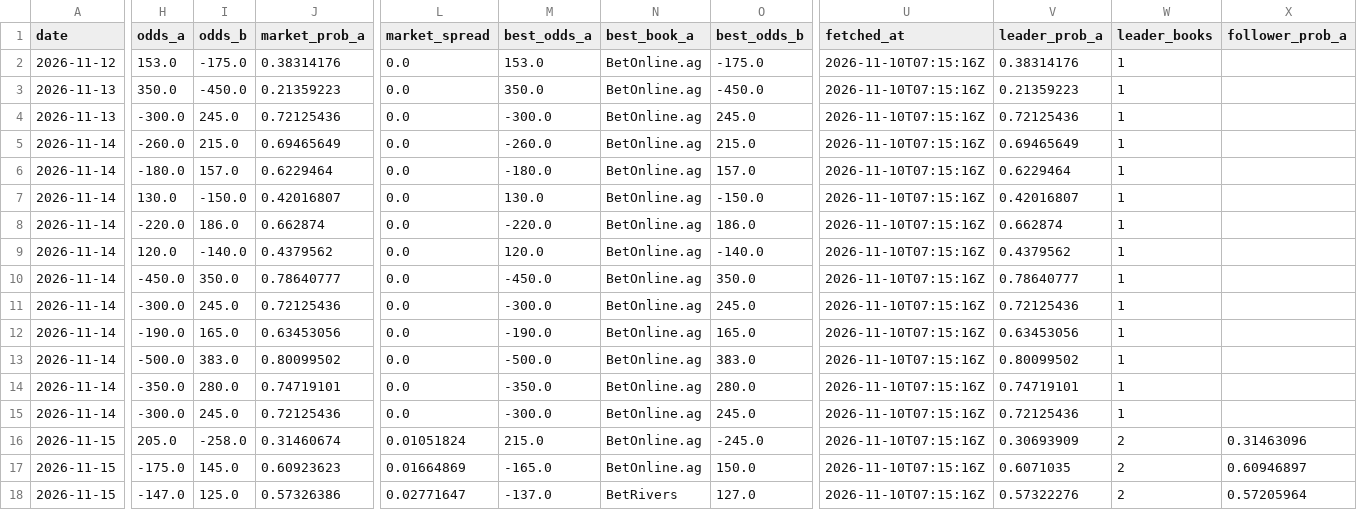
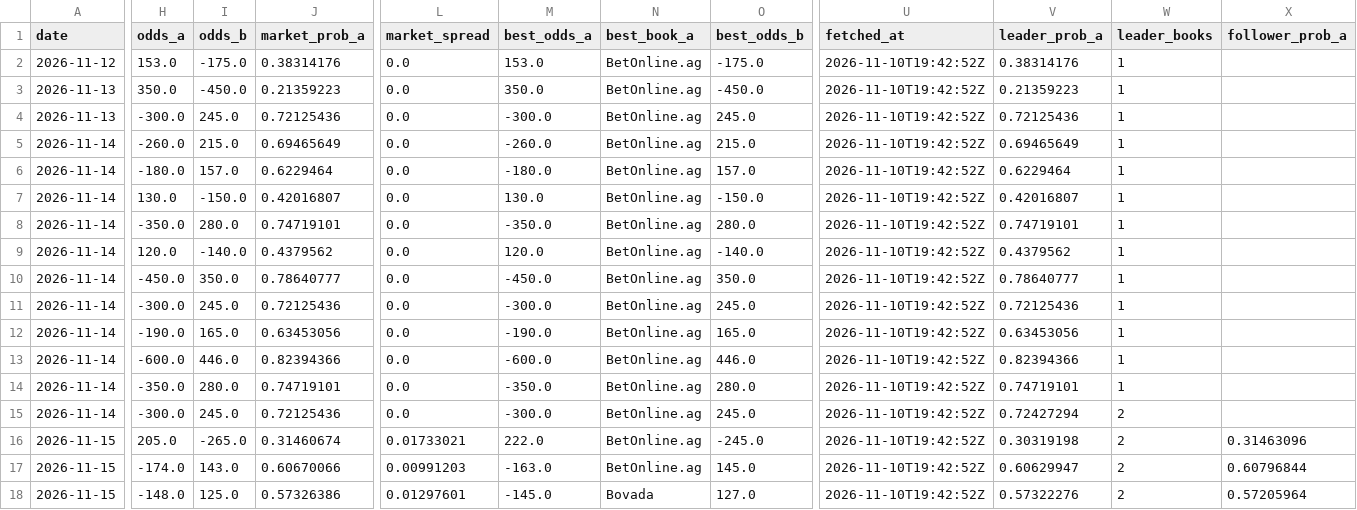
Before and after one commit to joshuakingsland/claude-fights, a CSV file: odds_upcoming.csv, drawn as a sheet; only a part is shown, gaps mark what is left out; the diff covers the shown part only; the diff names each change by its address in the sheet, - before the commit and + after, or states it on an @@ line.

```diff
--- a/odds_upcoming.csv
+++ b/odds_upcoming.csv
-U2:U18 (fetched_at): 2026-11-10T07:15:16Z
+U2:U18 (fetched_at): 2026-11-10T19:42:52Z
-H8 (odds_a): -220.0
+H8 (odds_a): -350.0
-I8 (odds_b): 186.0
+I8 (odds_b): 280.0
-J8 (market_prob_a): 0.662874
+J8 (market_prob_a): 0.74719101
-M8 (best_odds_a): -220.0
+M8 (best_odds_a): -350.0
-O8 (best_odds_b): 186.0
+O8 (best_odds_b): 280.0
-V8 (leader_prob_a): 0.662874
+V8 (leader_prob_a): 0.74719101
-H13 (odds_a): -500.0
+H13 (odds_a): -600.0
-I13 (odds_b): 383.0
+I13 (odds_b): 446.0
-J13 (market_prob_a): 0.80099502
+J13 (market_prob_a): 0.82394366
-M13 (best_odds_a): -500.0
+M13 (best_odds_a): -600.0
-O13 (best_odds_b): 383.0
+O13 (best_odds_b): 446.0
-V13 (leader_prob_a): 0.80099502
+V13 (leader_prob_a): 0.82394366
-V15 (leader_prob_a): 0.72125436
+V15 (leader_prob_a): 0.72427294
-W15 (leader_books): 1
+W15 (leader_books): 2
-I16 (odds_b): -258.0
+I16 (odds_b): -265.0
-L16 (market_spread): 0.01051824
+L16 (market_spread): 0.01733021
-M16 (best_odds_a): 215.0
+M16 (best_odds_a): 222.0
-V16 (leader_prob_a): 0.30693909
+V16 (leader_prob_a): 0.30319198
-H17 (odds_a): -175.0
+H17 (odds_a): -174.0
-I17 (odds_b): 145.0
+I17 (odds_b): 143.0
-J17 (market_prob_a): 0.60923623
+J17 (market_prob_a): 0.60670066
-L17 (market_spread): 0.01664869
+L17 (market_spread): 0.00991203
-M17 (best_odds_a): -165.0
+M17 (best_odds_a): -163.0
-O17 (best_odds_b): 150.0
+O17 (best_odds_b): 145.0
-V17 (leader_prob_a): 0.6071035
+V17 (leader_prob_a): 0.60629947
-X17 (follower_prob_a): 0.60946897
+X17 (follower_prob_a): 0.60796844
-H18 (odds_a): -147.0
+H18 (odds_a): -148.0
-L18 (market_spread): 0.02771647
+L18 (market_spread): 0.01297601
-M18 (best_odds_a): -137.0
+M18 (best_odds_a): -145.0
-N18 (best_book_a): BetRivers
+N18 (best_book_a): Bovada
```
Also changed, not shown: 101 edited cells elsewhere in this file, 8 other files.
